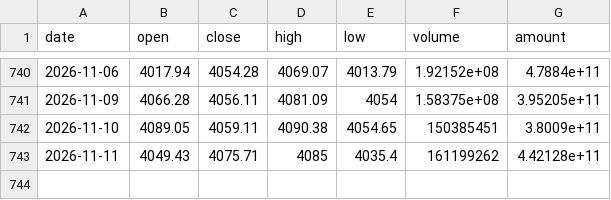
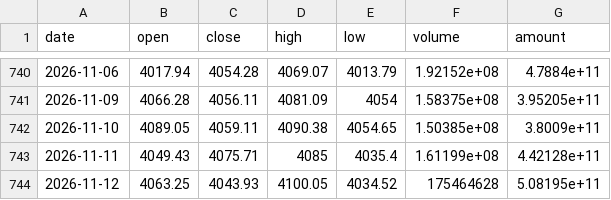
Before and after one commit to zhangxuegel/finance-agent, a CSV file: data/live/000300.csv, drawn as a sheet; only a part is shown, gaps mark what is left out.

```diff
--- a/data/live/000300.csv
+++ b/data/live/000300.csv
@@ -741,3 +741,4 @@ date,open,close,high,low,volume,amount
 2026-11-09,4066.28,4056.11,4081.09,4054,1.58375e+08,3.95205e+11
-2026-11-10,4089.05,4059.11,4090.38,4054.65,150385451,3.8009e+11
-2026-11-11,4049.43,4075.71,4085,4035.4,161199262,4.42128e+11
+2026-11-10,4089.05,4059.11,4090.38,4054.65,1.50385e+08,3.8009e+11
+2026-11-11,4049.43,4075.71,4085,4035.4,1.61199e+08,4.42128e+11
+2026-11-12,4063.25,4043.93,4100.05,4034.52,175464628,5.08195e+11
```
Also changed, not shown: data/159915.csv, data/511990.csv, 25 other files.
